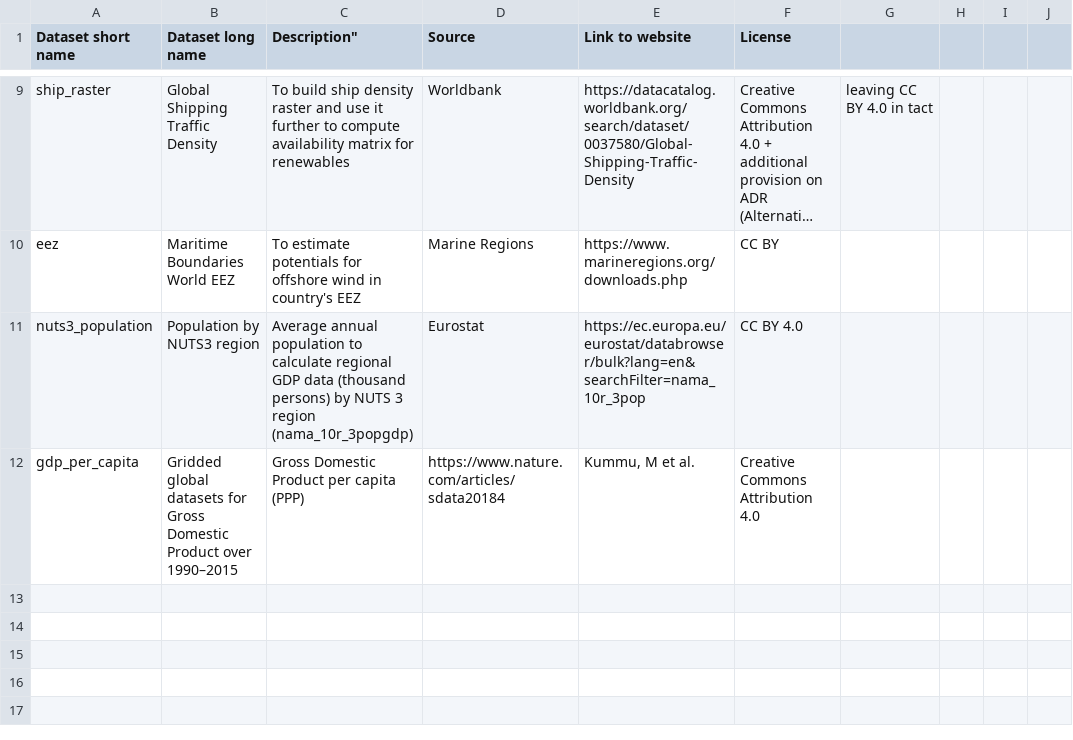
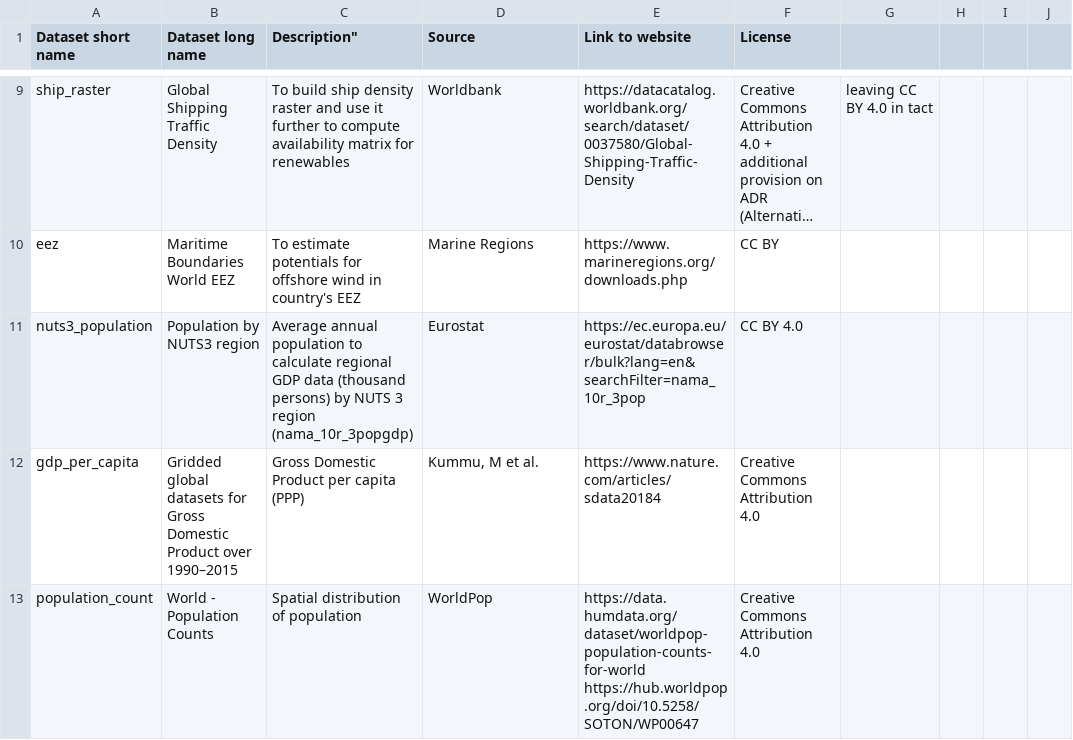
Before and after one commit to open-energy-transition/pypsa-eur, a CSV file: doc/data_inventory.csv, drawn as a sheet; only a part is shown, gaps mark what is left out; long unchanged cells end in ….

Commit message:
WorldPop population count dataset versioning

```diff
--- a/doc/data_inventory.csv
+++ b/doc/data_inventory.csv
@@ -11,2 +11,3 @@ eez,Maritime Boundaries World EEZ,To estimate potentials for offshore wind in co
 nuts3_population,Population by NUTS3 region,Average annual population to calculate regional GDP data (thousand persons) by NUTS 3 region (nama_10r_3popgdp),Eurostat,https://ec.europa.eu/eurostat/databrowser/bulk?lang=en&searchFilter=nama_10r_3pop, CC BY 4.0
-gdp_per_capita,Gridded global datasets for Gross Domestic Product over 1990–2015,Gross Domestic Product per capita (PPP),https://www.nature.com/articles/sdata20184,"Kummu, M et al.",Creative Commons Attribution 4.0
+gdp_per_capita,Gridded global datasets for Gross Domestic Product over 1990–2015,Gross Domestic Product per capita (PPP),"Kummu, M et al.",https://www.nature.com/articles/sdata20184,Creative Commons Attribution 4.0
+population_count,World - Population Counts,Spatial distribution of population,WorldPop,"https://data.humdata.org/dataset/worldpop-population-counts-for-world  https://hub.worldpop.org/doi/10.5258/SOTON/WP00647",Creative Commons Attribution 4.0
```
Also changed, not shown: data/versions.csv, 3 other files.
